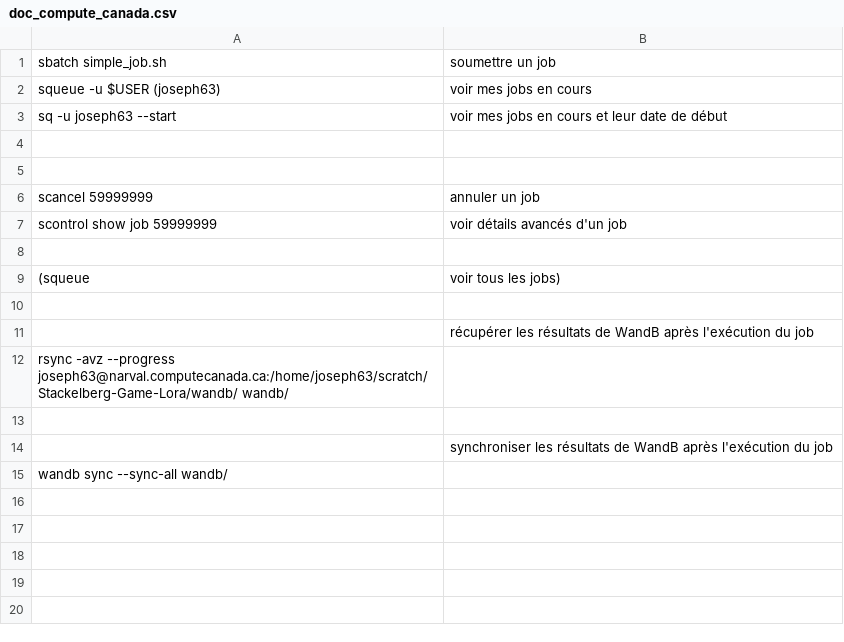
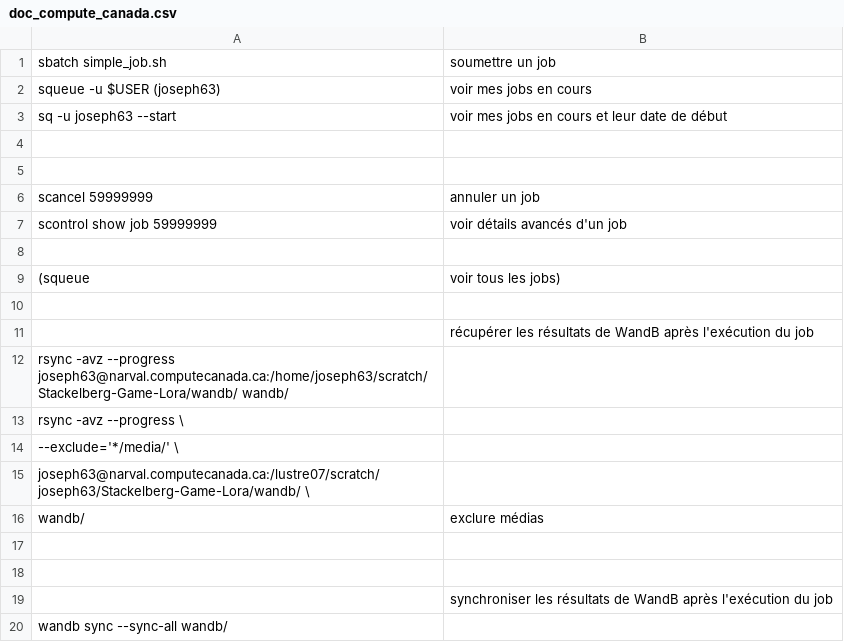
Before and after one commit to JosephdRf/Stackelberg-Game-Lora, a CSV file: doc_compute_canada.csv, drawn as a sheet.

```diff
--- a/doc_compute_canada.csv
+++ b/doc_compute_canada.csv
@@ -12,2 +12,7 @@ scontrol show job 59999999, voir détails avancés d'un job
 rsync -avz --progress joseph63@narval.computecanada.ca:/home/joseph63/scratch/Stackelberg-Game-Lora/wandb/ wandb/
+rsync -avz --progress \
+  --exclude='*/media/' \
+  joseph63@narval.computecanada.ca:/lustre07/scratch/joseph63/Stackelberg-Game-Lora/wandb/ \
+  wandb/, exclure médias
+
 
```
Also changed, not shown: 1 other file.
